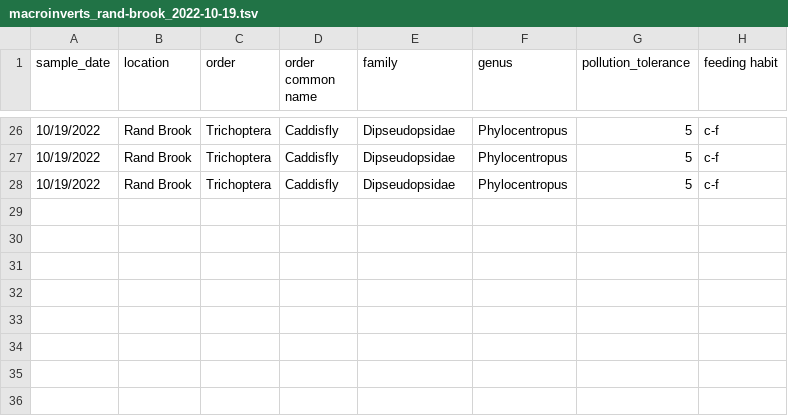
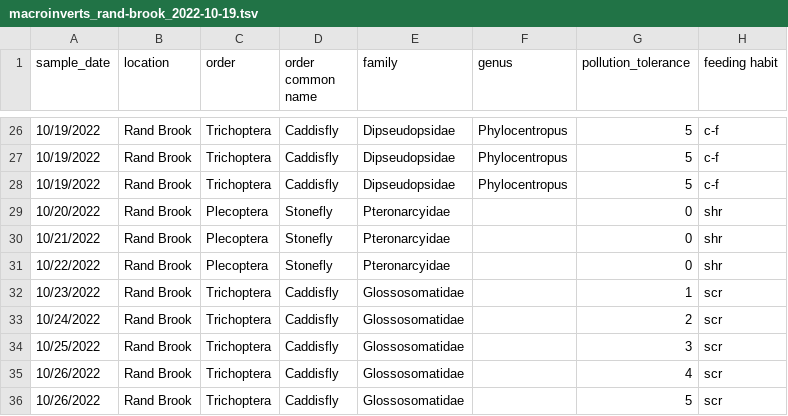
Before and after one commit to sjoleary/BI328_Fa22, a TSV file: data/macroinverts_rand-brook_2022-10-19.tsv, drawn as a sheet; only a part is shown, gaps mark what is left out; the diff names each change by its address in the sheet, - before the commit and + after, or states it on an @@ line.

Commit message:
update macros

```diff
--- a/data/macroinverts_rand-brook_2022-10-19.tsv
+++ b/data/macroinverts_rand-brook_2022-10-19.tsv
+row 29: 10/20/2022 | Rand Brook | Plecoptera | Stonefly | Pteronarcyidae |  | 0 | shr
+row 30: 10/21/2022 | Rand Brook | Plecoptera | Stonefly | Pteronarcyidae |  | 0 | shr
+row 31: 10/22/2022 | Rand Brook | Plecoptera | Stonefly | Pteronarcyidae |  | 0 | shr
+row 32: 10/23/2022 | Rand Brook | Trichoptera | Caddisfly | Glossosomatidae |  | 1 | scr
+row 33: 10/24/2022 | Rand Brook | Trichoptera | Caddisfly | Glossosomatidae |  | 2 | scr
+row 34: 10/25/2022 | Rand Brook | Trichoptera | Caddisfly | Glossosomatidae |  | 3 | scr
+row 35: 10/26/2022 | Rand Brook | Trichoptera | Caddisfly | Glossosomatidae |  | 4 | scr
+row 36: 10/26/2022 | Rand Brook | Trichoptera | Caddisfly | Glossosomatidae |  | 5 | scr
```
Also changed, not shown: 3 other files.
